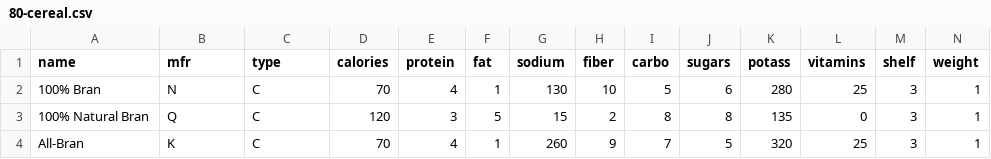
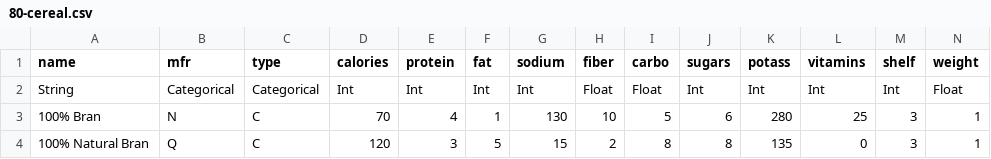
Before and after one commit to mrrezkii/Python-DWBI-80Cereals, a CSV file: 80-cereal.csv, drawn as a sheet; only a part is shown; the shorter side is filled out with more unchanged rows; rows hold the shown columns only; the diff names each change by its address in the sheet, - before the commit and + after, or states it on an @@ line.

Commit message:
Revert to fa5385b0fe81ab556073a41cabde98ca2d4db0b4

```diff
--- a/80-cereal.csv
+++ b/80-cereal.csv
+row 2: String | Categorical | Categorical | Int | Int | Int | Int | Float | Float | Int | Int | Int | Int | Float
```
